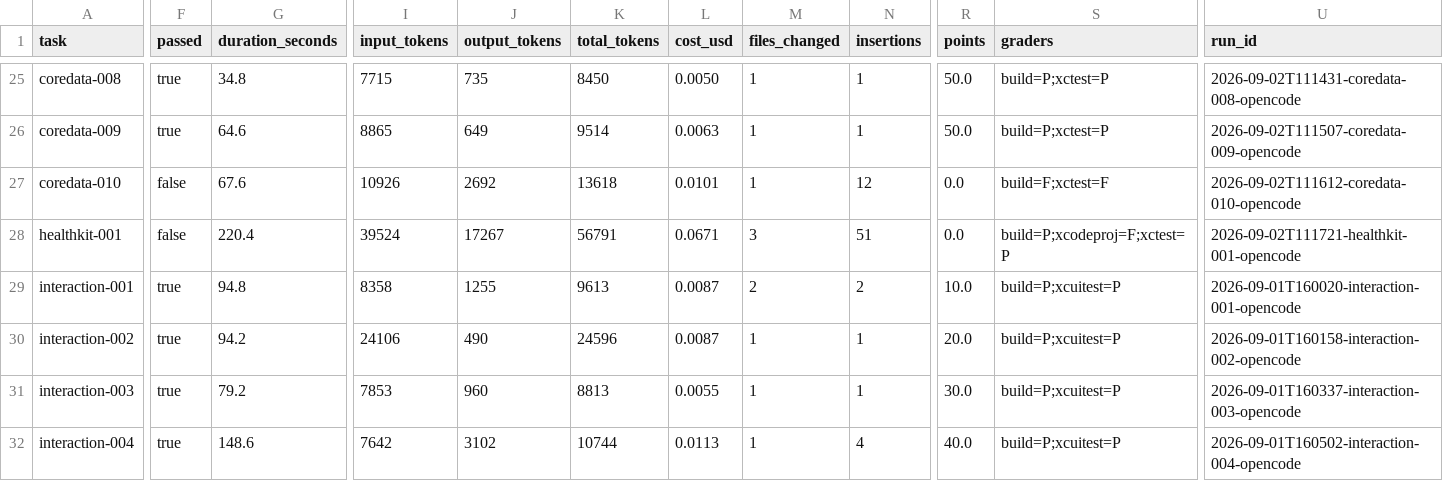
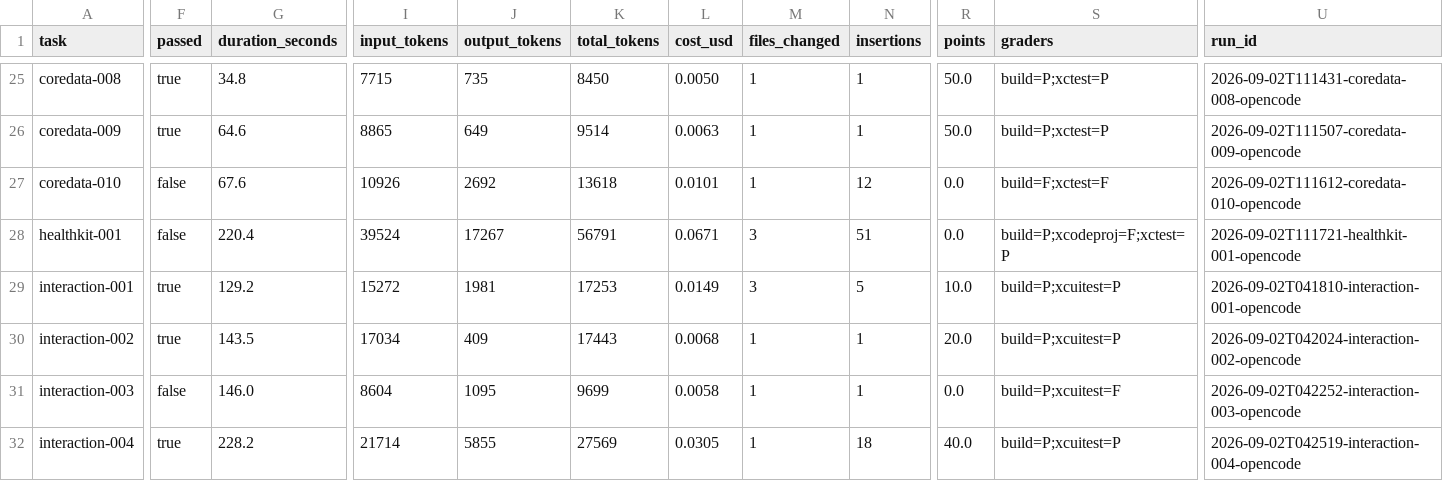
Before and after one commit to afterxleep/applebench-harness, a CSV file: Reports/minimax-m3.csv, drawn as a sheet; only a part is shown, gaps mark what is left out; the diff covers the shown part only; the diff names each change by its address in the sheet, - before the commit and + after, or states it on an @@ line.

Commit message:
Republish M3 under the same attempt rule as M2.7
Two reports scored by different rules are not comparable, and the rule moves
the headline. M3 gains a point from it (16 to 17 on the 19 tasks it has two
attempts at) because its 09-01 pass covered 34 tasks and was superseded by the
complete 09-02 run; taking the earliest attempt would publish a mix of the
aborted run and the real one.

M3 has no runs against the hardened tasks yet, so this report still scores the
pre-hardening versions of them.

```diff
--- a/Reports/minimax-m3.csv
+++ b/Reports/minimax-m3.csv
-G29 (duration_seconds): 94.8
+G29 (duration_seconds): 129.2
-I29 (input_tokens): 8358
+I29 (input_tokens): 15272
-J29 (output_tokens): 1255
+J29 (output_tokens): 1981
-K29 (total_tokens): 9613
+K29 (total_tokens): 17253
-L29 (cost_usd): 0.0087
+L29 (cost_usd): 0.0149
-M29 (files_changed): 2
+M29 (files_changed): 3
-N29 (insertions): 2
+N29 (insertions): 5
-U29 (run_id): 2026-09-01T160020-interaction-001-opencode
+U29 (run_id): 2026-09-02T041810-interaction-001-opencode
-G30 (duration_seconds): 94.2
+G30 (duration_seconds): 143.5
-I30 (input_tokens): 24106
+I30 (input_tokens): 17034
-J30 (output_tokens): 490
+J30 (output_tokens): 409
-K30 (total_tokens): 24596
+K30 (total_tokens): 17443
-L30 (cost_usd): 0.0087
+L30 (cost_usd): 0.0068
-U30 (run_id): 2026-09-01T160158-interaction-002-opencode
+U30 (run_id): 2026-09-02T042024-interaction-002-opencode
-F31 (passed): true
+F31 (passed): false
-G31 (duration_seconds): 79.2
+G31 (duration_seconds): 146.0
-I31 (input_tokens): 7853
+I31 (input_tokens): 8604
-J31 (output_tokens): 960
+J31 (output_tokens): 1095
-K31 (total_tokens): 8813
+K31 (total_tokens): 9699
-L31 (cost_usd): 0.0055
+L31 (cost_usd): 0.0058
-R31 (points): 30.0
+R31 (points): 0.0
-S31 (graders): build=P;xcuitest=P
+S31 (graders): build=P;xcuitest=F
-U31 (run_id): 2026-09-01T160337-interaction-003-opencode
+U31 (run_id): 2026-09-02T042252-interaction-003-opencode
-G32 (duration_seconds): 148.6
+G32 (duration_seconds): 228.2
-I32 (input_tokens): 7642
+I32 (input_tokens): 21714
-J32 (output_tokens): 3102
+J32 (output_tokens): 5855
-K32 (total_tokens): 10744
+K32 (total_tokens): 27569
-L32 (cost_usd): 0.0113
+L32 (cost_usd): 0.0305
-N32 (insertions): 4
+N32 (insertions): 18
-U32 (run_id): 2026-09-01T160502-interaction-004-opencode
+U32 (run_id): 2026-09-02T042519-interaction-004-opencode
```
Also changed, not shown: 135 edited cells elsewhere in this file, site/_data/benchmarks/minimax-m3.csv, 3 other files.
